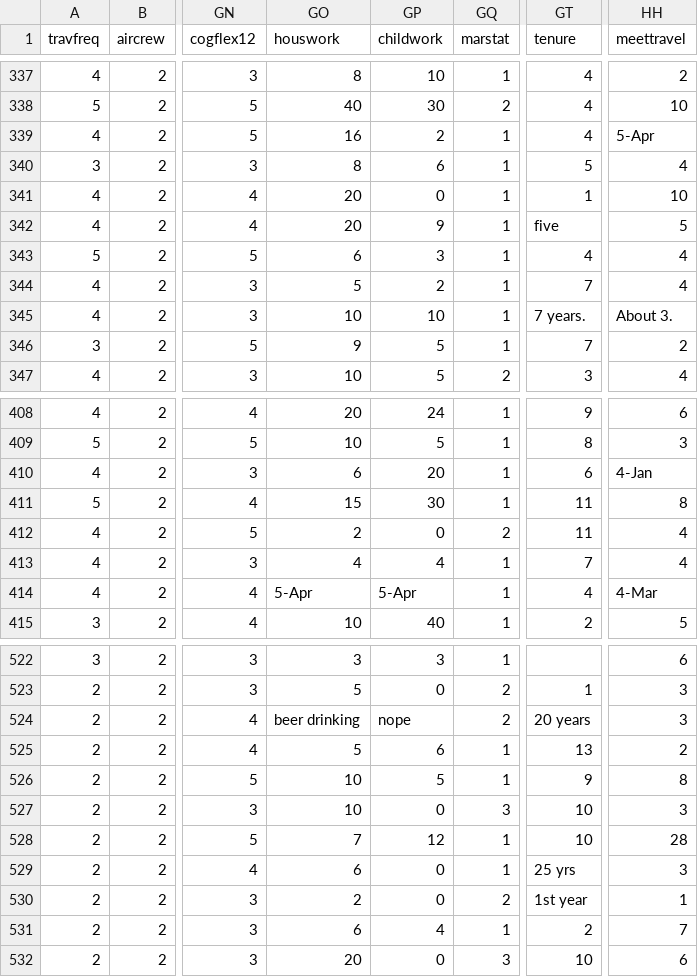
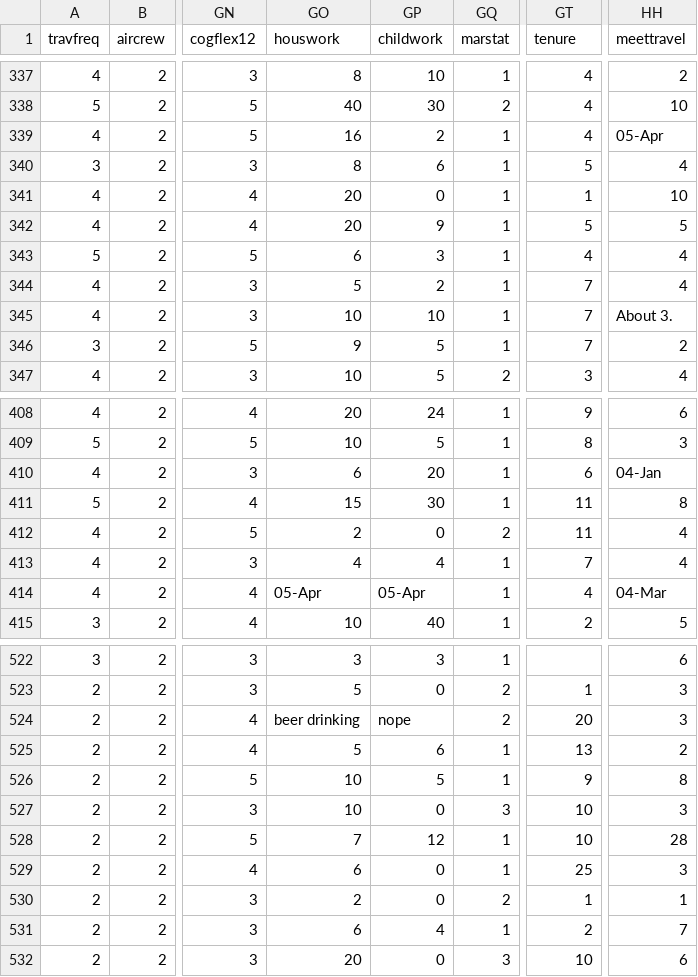
Before and after one commit to reema-dass26/Interdiciplinary_project_WU, a CSV file: source/wavedata.csv, drawn as a sheet; only a part is shown, gaps mark what is left out; the diff covers the shown part only; the diff names each change by its address in the sheet, - before the commit and + after, or states it on an @@ line.

```diff
--- a/source/wavedata.csv
+++ b/source/wavedata.csv
-HH339 (meettravel): 5-Apr
+HH339 (meettravel): 05-Apr
-GT342 (tenure): five
+GT342 (tenure): 5
-GT345 (tenure): 7 years.
+GT345 (tenure): 7
-HH410 (meettravel): 4-Jan
+HH410 (meettravel): 04-Jan
-GO414 (houswork): 5-Apr
+GO414 (houswork): 05-Apr
-GP414 (childwork): 5-Apr
+GP414 (childwork): 05-Apr
-HH414 (meettravel): 4-Mar
+HH414 (meettravel): 04-Mar
-GT524 (tenure): 20 years
+GT524 (tenure): 20
-GT529 (tenure): 25 yrs
+GT529 (tenure): 25
-GT530 (tenure): 1st year
+GT530 (tenure): 1
```
Also changed, not shown: 14 edited cells elsewhere in this file, 7 other files.
